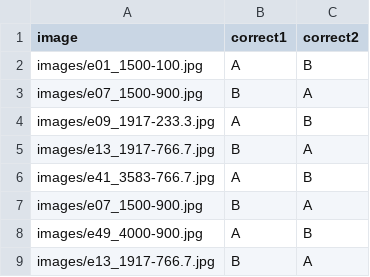
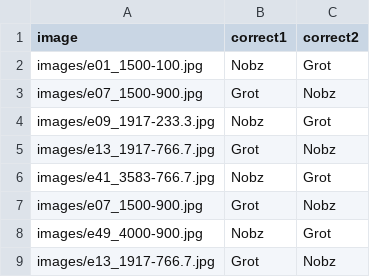
Before and after one commit to MarauderPixie/_magpie3-testrun, a CSV file: trials/training-mixed.csv, drawn as a sheet.

```diff
--- a/trials/training-mixed.csv
+++ b/trials/training-mixed.csv
@@ -1,9 +1,9 @@
 image,correct1,correct2
-images/e01_1500-100.jpg,A,B
-images/e07_1500-900.jpg,B,A
-images/e09_1917-233.3.jpg,A,B
-images/e13_1917-766.7.jpg,B,A
-images/e41_3583-766.7.jpg,A,B
-images/e07_1500-900.jpg,B,A
-images/e49_4000-900.jpg,A,B
-images/e13_1917-766.7.jpg,B,A
+images/e01_1500-100.jpg,Nobz,Grot
+images/e07_1500-900.jpg,Grot,Nobz
+images/e09_1917-233.3.jpg,Nobz,Grot
+images/e13_1917-766.7.jpg,Grot,Nobz
+images/e41_3583-766.7.jpg,Nobz,Grot
+images/e07_1500-900.jpg,Grot,Nobz
+images/e49_4000-900.jpg,Nobz,Grot
+images/e13_1917-766.7.jpg,Grot,Nobz
```
Also changed, not shown: 2 other files.
